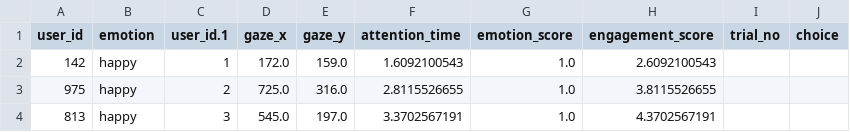
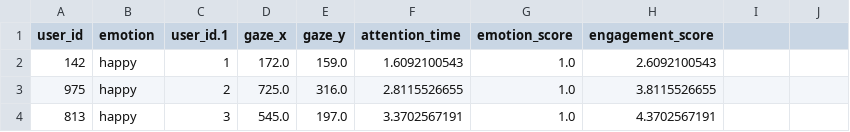
Before and after one commit to Anjalit123Thomas/Neurostatergic-Intelligence, a CSV file: unified_dataset_clean.csv, drawn as a sheet; only a part is shown.

Commit message:
Remove unnecessary columns from dataset
Removed 'trial_no' and 'choice' columns from the dataset.

```diff
--- a/unified_dataset_clean.csv
+++ b/unified_dataset_clean.csv
@@ -1,2 +1,2 @@
-user_id,emotion,user_id.1,gaze_x,gaze_y,attention_time,emotion_score,engagement_score,trial_no,choice
+user_id,emotion,user_id.1,gaze_x,gaze_y,attention_time,emotion_score,engagement_score
 142,happy,1,172.0,159.0,1.6092100543,1.0,2.6092100543,,
```
